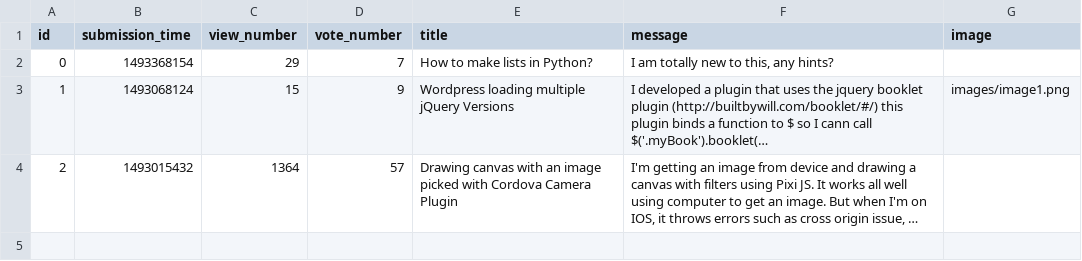
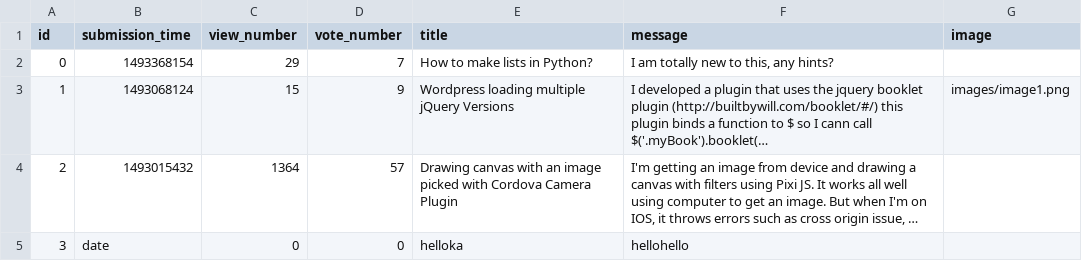
Before and after one commit to fkcreates/ask-mate-app-2, a CSV file: questions.csv, drawn as a sheet; long unchanged cells end in …; the diff names each change by its address in the sheet, - before the commit and + after, or states it on an @@ line.

Commit message:
display question, listing all questions are all working. user can add new question to site, and will be redirected to main page

```diff
--- a/questions.csv
+++ b/questions.csv
+row 5: 3 | date | 0 | 0 | helloka | hellohello
```
Also changed, not shown: 7 other files.
